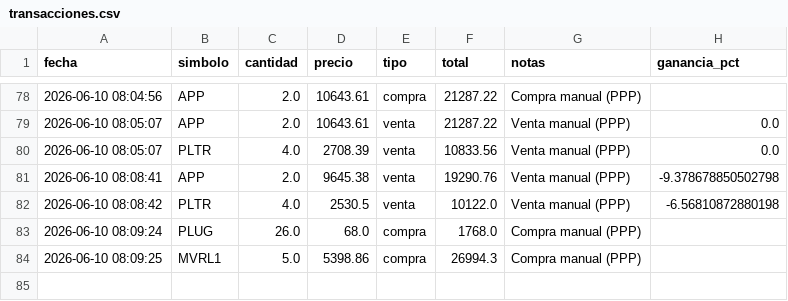
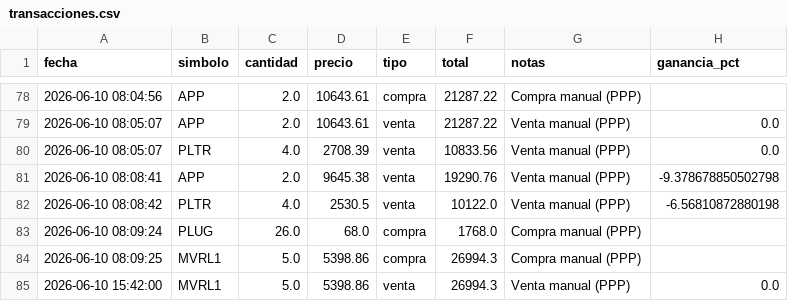
Before and after one commit to alopezuci-arch/trading-app-3.1, a CSV file: data/transacciones.csv, drawn as a sheet; only a part is shown, gaps mark what is left out.

Commit message:
[trading-app] sincronizar transacciones

```diff
--- a/data/transacciones.csv
+++ b/data/transacciones.csv
@@ -84 +84,2 @@ fecha,simbolo,cantidad,precio,tipo,total,notas,ganancia_pct
 2026-06-10 08:09:25,MVRL1,5.0,5398.86,compra,26994.3,Compra manual (PPP),
+2026-06-10 15:42:00,MVRL1,5.0,5398.86,venta,26994.3,Venta manual (PPP),0.0
```
